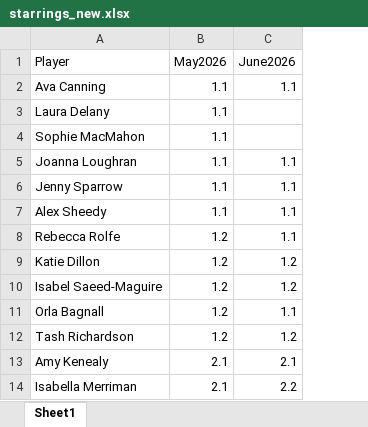
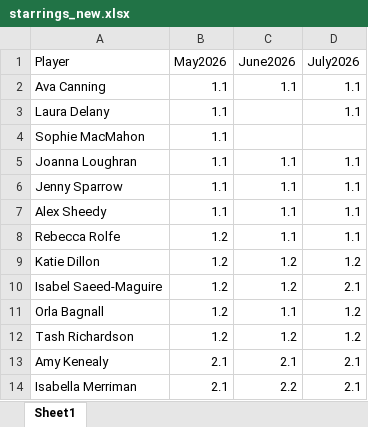
Before and after one commit to avacanning22/fantasy-cricket, an Excel workbook: seed_data/starrings_new.xlsx, sheet Sheet1, drawn as a sheet; only a part is shown; values as stored, in another font and other column widths than the file's, no borders; the diff names each change by its address in the sheet, - before the commit and + after, or states it on an @@ line.

```diff
--- a/seed_data/starrings_new.xlsx (sheet Sheet1)
+++ b/seed_data/starrings_new.xlsx (sheet Sheet1)
+column D (July2026), rows 2-14: 1.1 | 1.1 |  | 1.1 | 1.1 | 1.1 | 1.1 | 1.2 | 2.1 | 1.2 | 1.2 | 2.1 | 2.1
```
Also changed, not shown: selection_dates.xlsx, starrings_new.xlsx.
